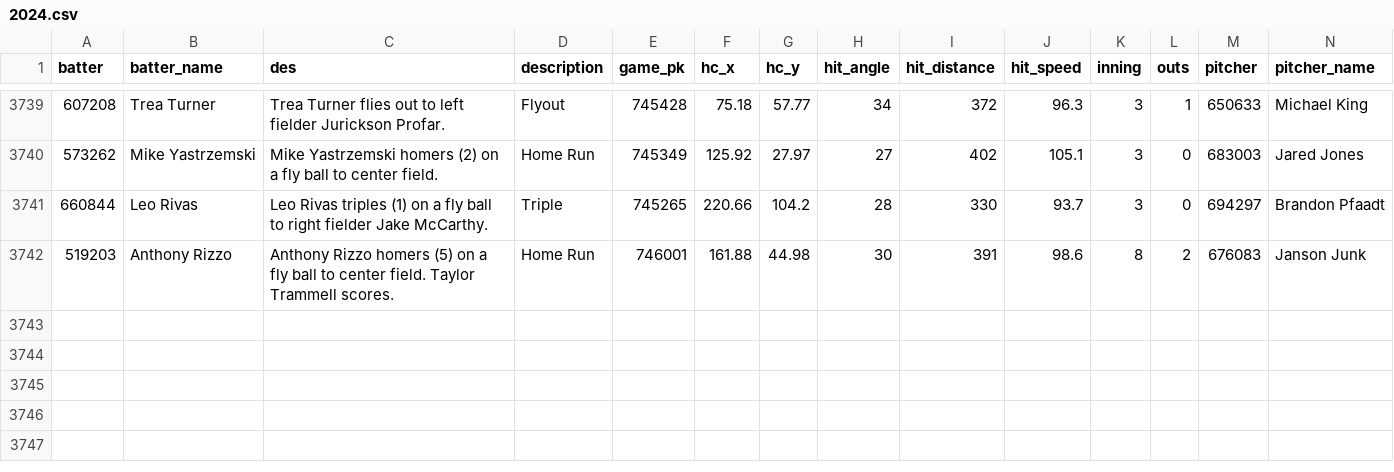
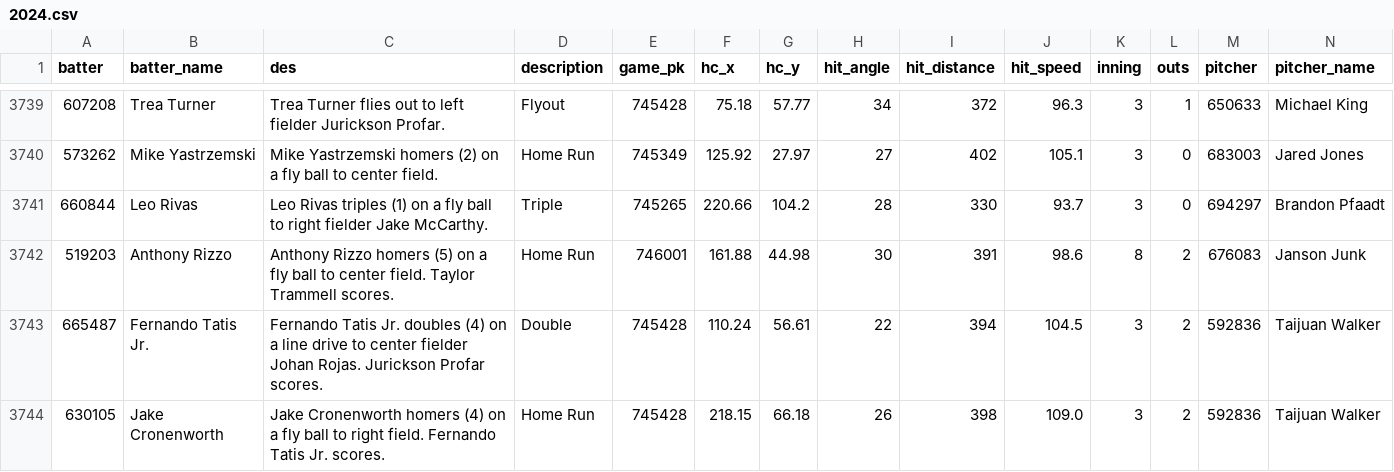
Before and after one commit to NimbleValley/home-run-api, a CSV file: site/data/2024.csv, drawn as a sheet; only a part is shown, gaps mark what is left out; rows hold the shown columns only; the diff names each change by its address in the sheet, - before the commit and + after, or states it on an @@ line.

Commit message:
Upload data

```diff
--- a/site/data/2024.csv
+++ b/site/data/2024.csv
+row 3743: 665487 | Fernando Tatis Jr. | Fernando Tatis Jr. doubles (4) on a line drive to center fielder Johan Rojas. Jurickson Profar scores. | Double | 745428 | 110.24 | 56.61 | 22 | 394 | 104.5 | 3 | 2 | 592836 | Taijuan Walker
+row 3744: 630105 | Jake Cronenworth | Jake Cronenworth homers (4) on a fly ball to right field. Fernando Tatis Jr. scores. | Home Run | 745428 | 218.15 | 66.18 | 26 | 398 | 109.0 | 3 | 2 | 592836 | Taijuan Walker
```
Also changed, not shown: 32 other files.
